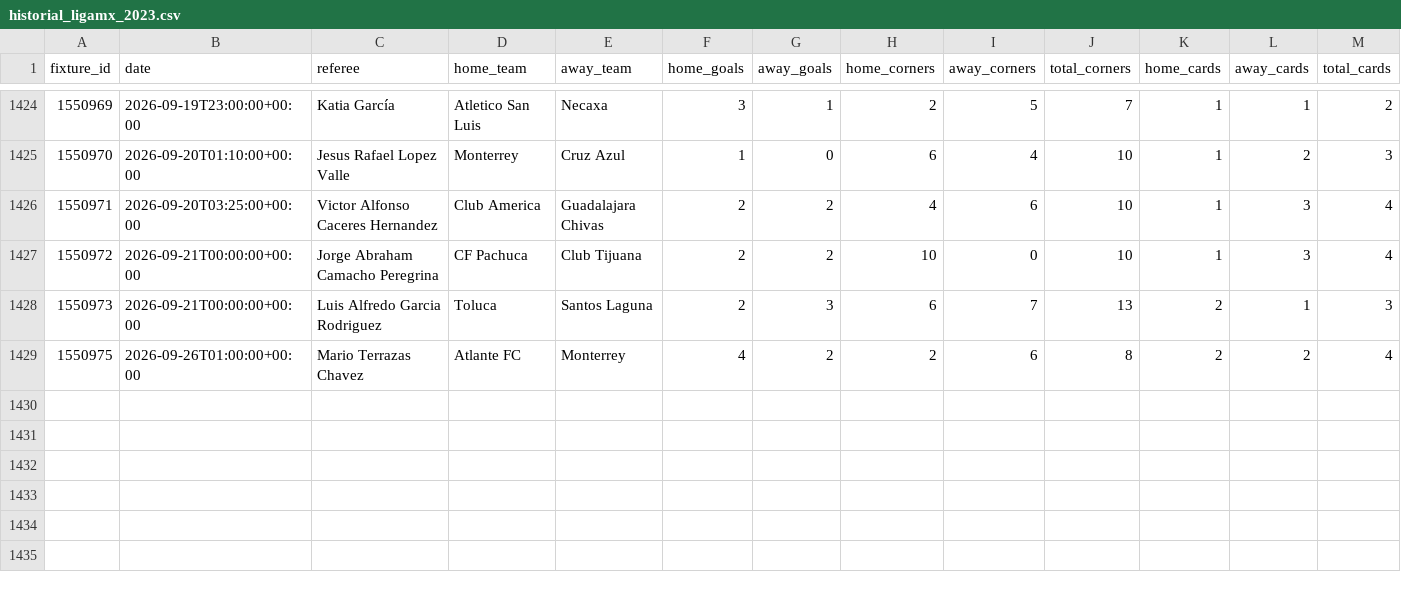
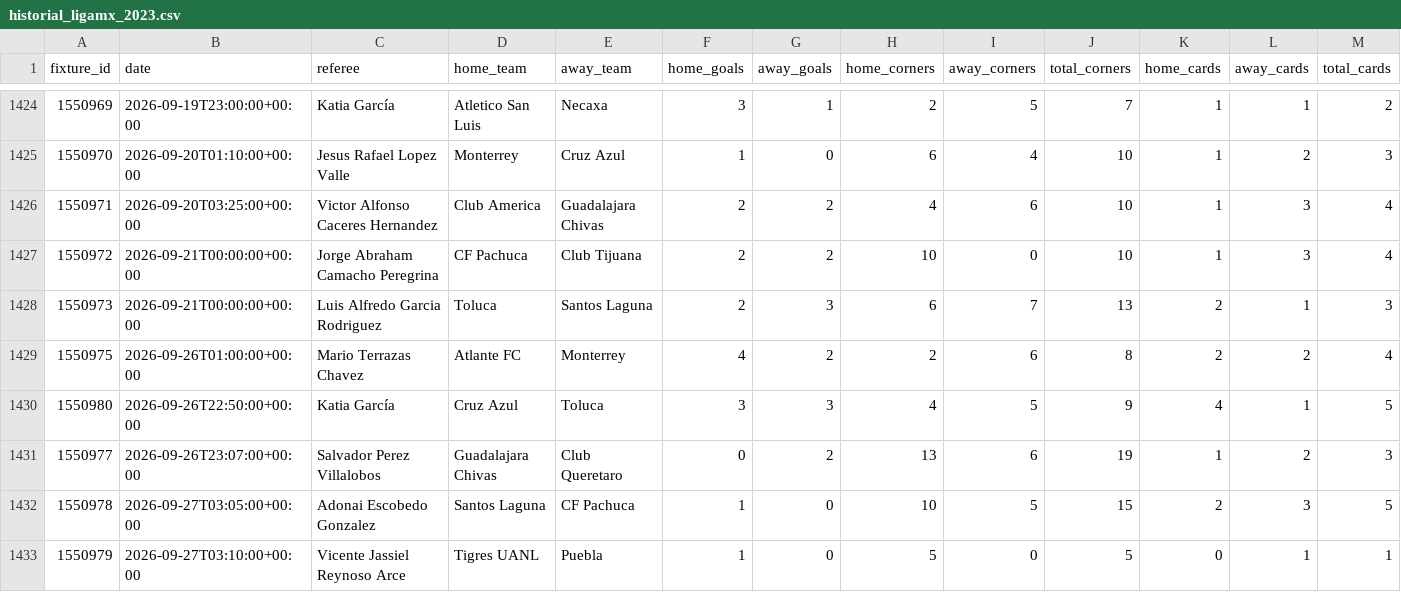
Before and after one commit to RJBarrera/goalx, a CSV file: server/historial_ligamx_2023.csv, drawn as a sheet; only a part is shown, gaps mark what is left out; rows hold the shown columns only; the diff names each change by its address in the sheet, - before the commit and + after, or states it on an @@ line.

Commit message:
data: actualizar históricos Liga MX y Champions

```diff
--- a/server/historial_ligamx_2023.csv
+++ b/server/historial_ligamx_2023.csv
+row 1430: 1550980 | 2026-09-26T22:50:00+00:00 | Katia García | Cruz Azul | Toluca | 3 | 3 | 4 | 5 | 9 | 4 | 1 | 5
+row 1431: 1550977 | 2026-09-26T23:07:00+00:00 | Salvador Perez Villalobos | Guadalajara Chivas | Club Queretaro | 0 | 2 | 13 | 6 | 19 | 1 | 2 | 3
+row 1432: 1550978 | 2026-09-27T03:05:00+00:00 | Adonai Escobedo Gonzalez | Santos Laguna | CF Pachuca | 1 | 0 | 10 | 5 | 15 | 2 | 3 | 5
+row 1433: 1550979 | 2026-09-27T03:10:00+00:00 | Vicente Jassiel Reynoso Arce | Tigres UANL | Puebla | 1 | 0 | 5 | 0 | 5 | 0 | 1 | 1
```
Also changed, not shown: 1 other file.
